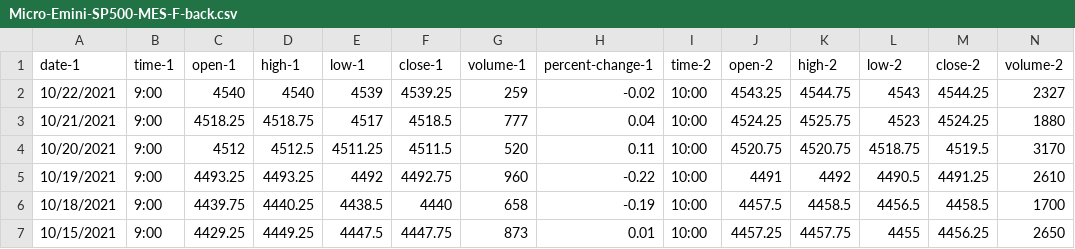
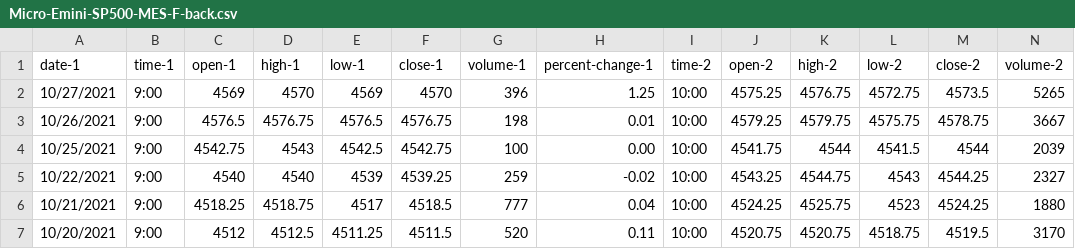
Before and after one commit to vbloise3/kaggle, a CSV file: Micro-Emini-SP500-MES-F-back.csv, drawn as a sheet; only a part is shown; the shorter side is filled out with more unchanged rows; rows hold the shown columns only; the diff names each change by its address in the sheet, - before the commit and + after, or states it on an @@ line.

```diff
--- a/Micro-Emini-SP500-MES-F-back.csv
+++ b/Micro-Emini-SP500-MES-F-back.csv
+row 2: 10/27/2021 | 9:00 | 4569 | 4570 | 4569 | 4570 | 396 | 1.25 | 10:00 | 4575.25 | 4576.75 | 4572.75 | 4573.5 | 5265
+row 3: 10/26/2021 | 9:00 | 4576.5 | 4576.75 | 4576.5 | 4576.75 | 198 | 0.01 | 10:00 | 4579.25 | 4579.75 | 4575.75 | 4578.75 | 3667
+row 4: 10/25/2021 | 9:00 | 4542.75 | 4543 | 4542.5 | 4542.75 | 100 | 0.00 | 10:00 | 4541.75 | 4544 | 4541.5 | 4544 | 2039
```
